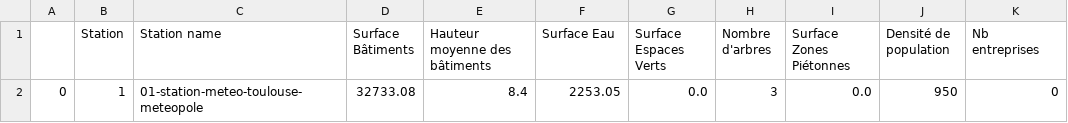
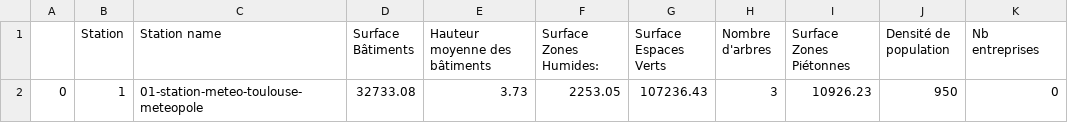
Before and after one commit to Tiben31/html, a CSV file: 1_area.csv, drawn as a sheet.

Commit message:
Update 1_area.csv

```diff
--- a/1_area.csv
+++ b/1_area.csv
@@ -1,2 +1,2 @@
-,Station,Station name,Surface Bâtiments,Hauteur moyenne des bâtiments,Surface Eau,Surface Espaces Verts,Nombre d'arbres,Surface Zones Piétonnes,Densité de population,Nb entreprises
-0,1,01-station-meteo-toulouse-meteopole,32733.08,8.4,2253.05,0.0,3,0.0,950,0
+,Station,Station name,Surface Bâtiments,Hauteur moyenne des bâtiments,Surface Zones Humides:,Surface Espaces Verts,Nombre d'arbres,Surface Zones Piétonnes,Densité de population,Nb entreprises
+0,1,01-station-meteo-toulouse-meteopole,32733.08,3.73,2253.05,107236.43,3,10926.23,950,0
```
